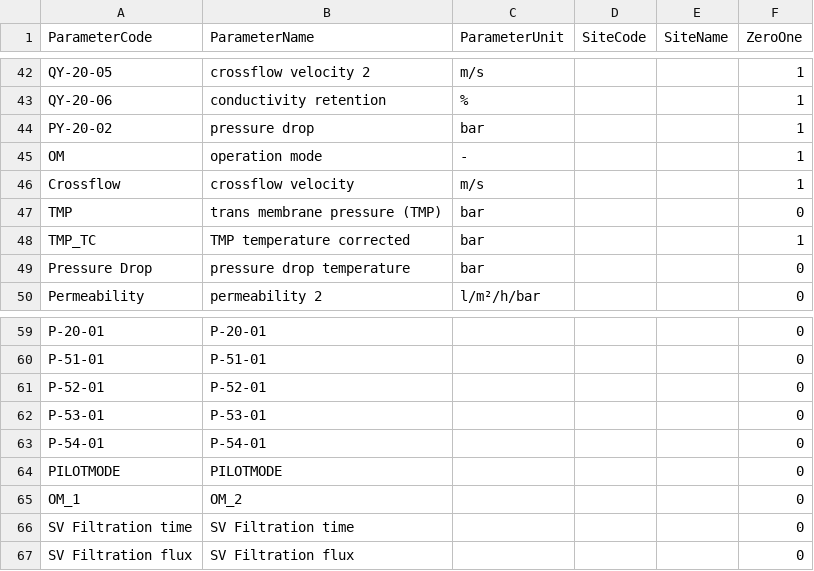
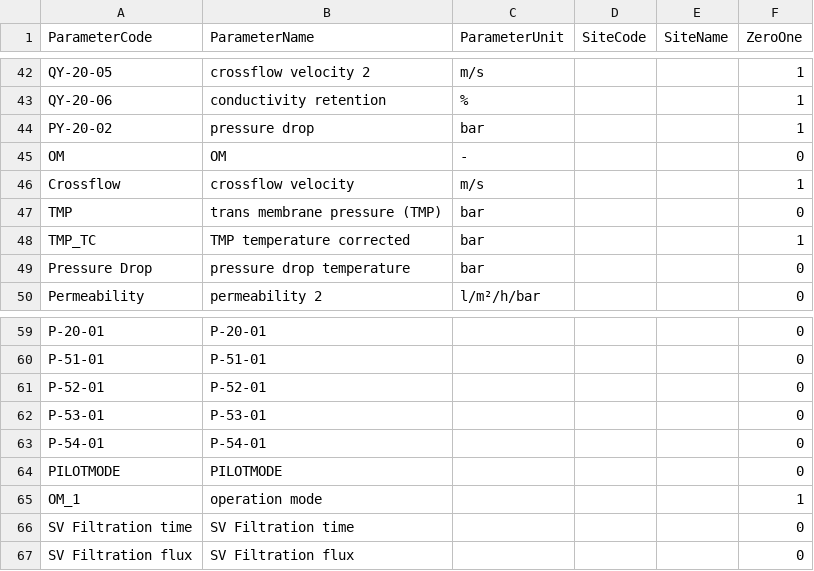
Before and after one commit to KWB-R/aquanes.report, a CSV file: inst/shiny/berlin_t/data/parameter_site_metadata.csv, drawn as a sheet; only a part is shown, gaps mark what is left out.

Commit message:
berlin_t: add operation mode

```diff
--- a/inst/shiny/berlin_t/data/parameter_site_metadata.csv
+++ b/inst/shiny/berlin_t/data/parameter_site_metadata.csv
@@ -44,3 +44,3 @@
 "PY-20-02","pressure drop","bar","","","1"
-"OM","operation mode","-","","","1"
+"OM","OM","-","","","0"
 "Crossflow","crossflow velocity","m/s","","","1"
@@ -64,3 +64,3 @@
 "PILOTMODE","PILOTMODE","","","","0"
-"OM_1","OM_2","","","","0"
+"OM_1","operation mode","","","","1"
 "SV Filtration time","SV Filtration time","","","","0"
```
